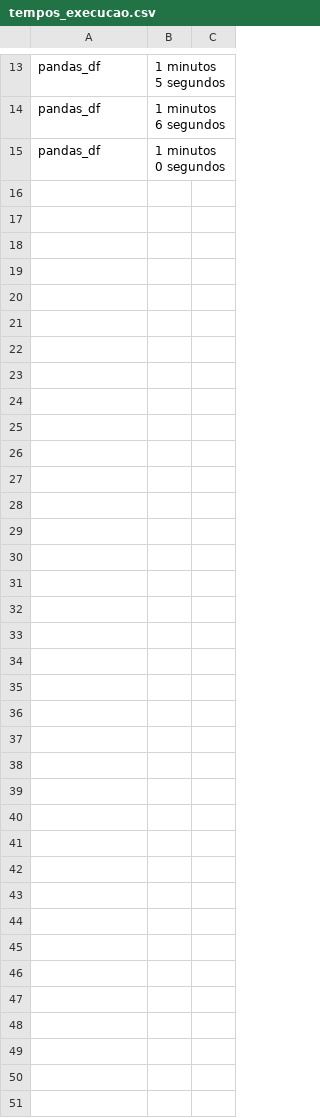
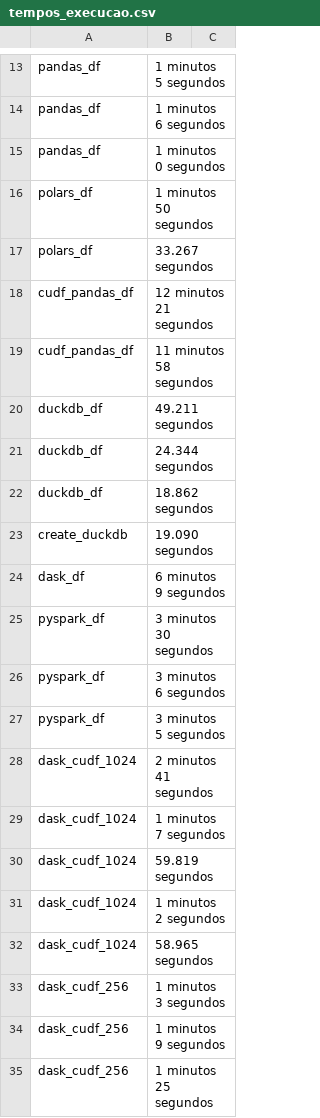
Before and after one commit to Jcnok/bootcamp-jornada-de-dados_2024, a CSV file: aula_05/data/tempos_execucao.csv, drawn as a sheet; only a part is shown, gaps mark what is left out; the diff covers the shown part only; the diff names each change by its address in the sheet, - before the commit and + after, or states it on an @@ line.

Commit message:
correções aula 05

```diff
--- a/aula_05/data/tempos_execucao.csv
+++ b/aula_05/data/tempos_execucao.csv
+row 16: polars_df | 1 minutos 50 segundos
+row 17: polars_df | 33.267 segundos
+row 18: cudf_pandas_df | 12 minutos 21 segundos
+row 19: cudf_pandas_df | 11 minutos 58 segundos
+row 20: duckdb_df | 49.211 segundos
+row 21: duckdb_df | 24.344 segundos
+row 22: duckdb_df | 18.862 segundos
+row 23: create_duckdb | 19.090 segundos
+row 24: dask_df | 6 minutos 9 segundos
+row 25: pyspark_df | 3 minutos 30 segundos
+row 26: pyspark_df | 3 minutos 6 segundos
+row 27: pyspark_df | 3 minutos 5 segundos
+row 28: dask_cudf_1024 | 2 minutos 41 segundos
+row 29: dask_cudf_1024 | 1 minutos 7 segundos
+row 30: dask_cudf_1024 | 59.819 segundos
+row 31: dask_cudf_1024 | 1 minutos 2 segundos
+row 32: dask_cudf_1024 | 58.965 segundos
+row 33: dask_cudf_256 | 1 minutos 3 segundos
+row 34: dask_cudf_256 | 1 minutos 9 segundos
+row 35: dask_cudf_256 | 1 minutos 25 segundos
```
Also changed, not shown: 10 added rows elsewhere in this file, 5 other files.
